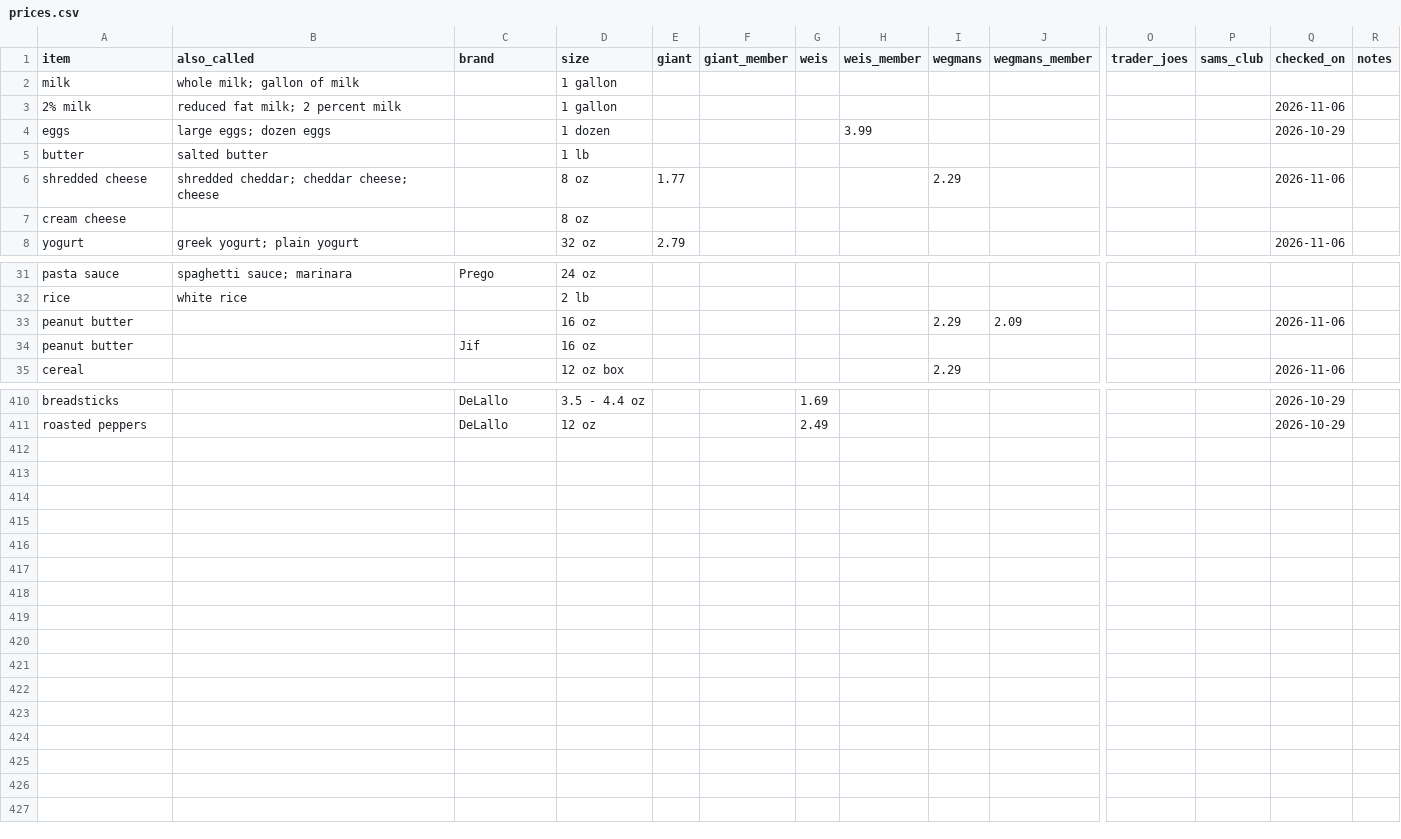
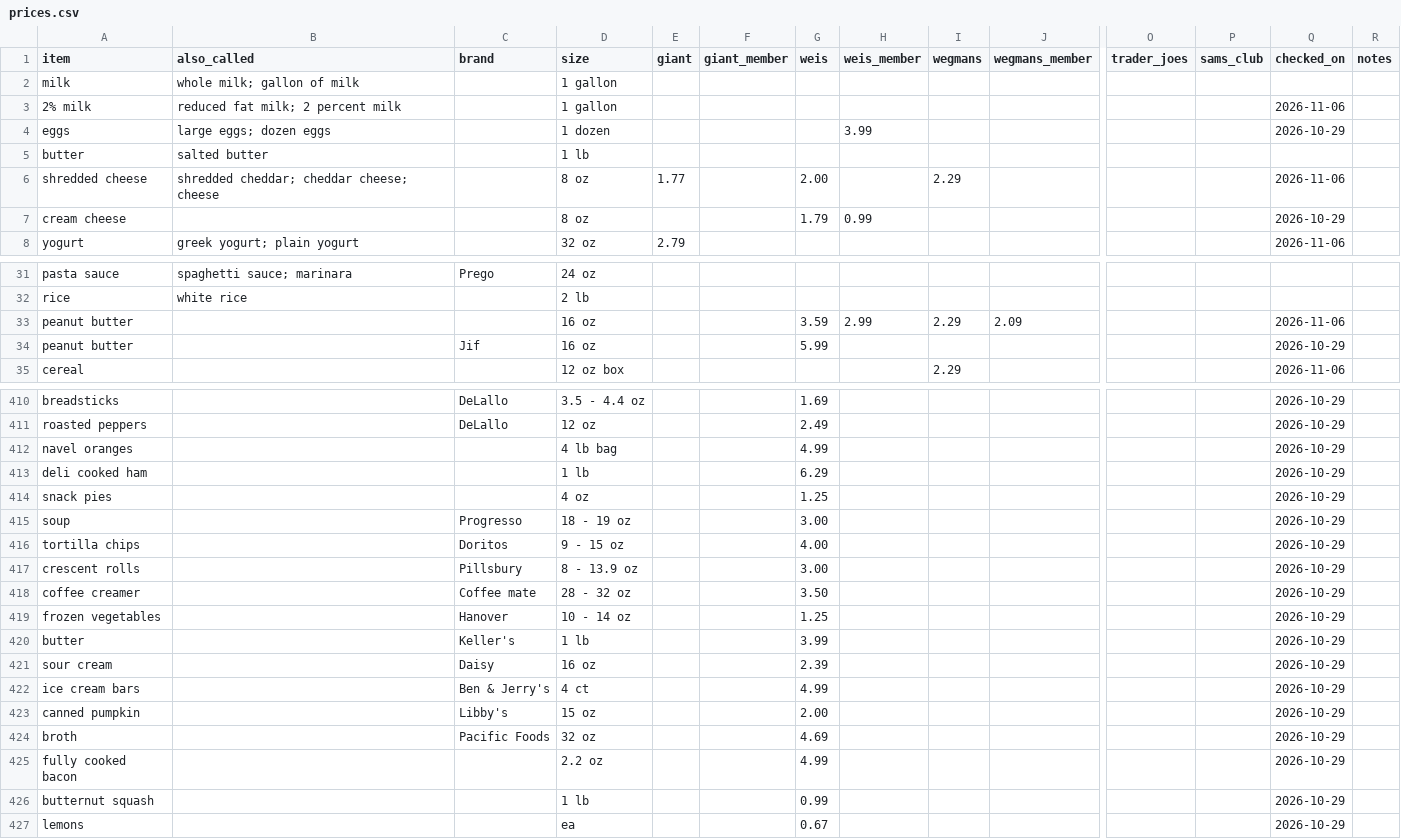
Before and after one commit to jmd8324/grocery-saver, a CSV file: prices.csv, drawn as a sheet; only a part is shown, gaps mark what is left out; rows hold the shown columns only; the diff covers the shown part only; the diff names each change by its address in the sheet, - before the commit and + after, or states it on an @@ line.

Commit message:
Update 59 prices (Weis Markets 2026-10-29)

```diff
--- a/prices.csv
+++ b/prices.csv
-G6 (weis): (empty)
+G6 (weis): 2.00
-G7 (weis): (empty)
+G7 (weis): 1.79
-H7 (weis_member): (empty)
+H7 (weis_member): 0.99
-Q7 (checked_on): (empty)
+Q7 (checked_on): 2026-10-29
-G33 (weis): (empty)
+G33 (weis): 3.59
-H33 (weis_member): (empty)
+H33 (weis_member): 2.99
-G34 (weis): (empty)
+G34 (weis): 5.99
-Q34 (checked_on): (empty)
+Q34 (checked_on): 2026-10-29
+row 412: navel oranges |  |  | 4 lb bag |  |  | 4.99 |  |  |  |  |  | 2026-10-29
+row 413: deli cooked ham |  |  | 1 lb |  |  | 6.29 |  |  |  |  |  | 2026-10-29
+row 414: snack pies |  |  | 4 oz |  |  | 1.25 |  |  |  |  |  | 2026-10-29
+row 415: soup |  | Progresso | 18 - 19 oz |  |  | 3.00 |  |  |  |  |  | 2026-10-29
+row 416: tortilla chips |  | Doritos | 9 - 15 oz |  |  | 4.00 |  |  |  |  |  | 2026-10-29
+row 417: crescent rolls |  | Pillsbury | 8 - 13.9 oz |  |  | 3.00 |  |  |  |  |  | 2026-10-29
+row 418: coffee creamer |  | Coffee mate | 28 - 32 oz |  |  | 3.50 |  |  |  |  |  | 2026-10-29
+row 419: frozen vegetables |  | Hanover | 10 - 14 oz |  |  | 1.25 |  |  |  |  |  | 2026-10-29
+row 420: butter |  | Keller's | 1 lb |  |  | 3.99 |  |  |  |  |  | 2026-10-29
+row 421: sour cream |  | Daisy | 16 oz |  |  | 2.39 |  |  |  |  |  | 2026-10-29
+row 422: ice cream bars |  | Ben & Jerry's | 4 ct |  |  | 4.99 |  |  |  |  |  | 2026-10-29
+row 423: canned pumpkin |  | Libby's | 15 oz |  |  | 2.00 |  |  |  |  |  | 2026-10-29
+row 424: broth |  | Pacific Foods | 32 oz |  |  | 4.69 |  |  |  |  |  | 2026-10-29
+row 425: fully cooked bacon |  |  | 2.2 oz |  |  | 4.99 |  |  |  |  |  | 2026-10-29
+row 426: butternut squash |  |  | 1 lb |  |  | 0.99 |  |  |  |  |  | 2026-10-29
+row 427: lemons |  |  | ea |  |  | 0.67 |  |  |  |  |  | 2026-10-29
```
Also changed, not shown: 28 edited cells elsewhere in this file.
